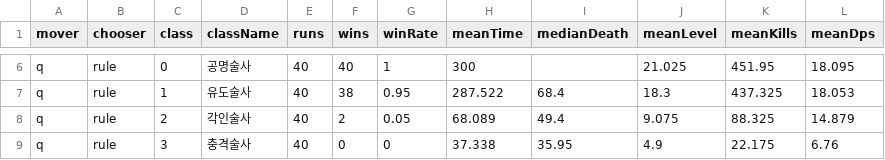
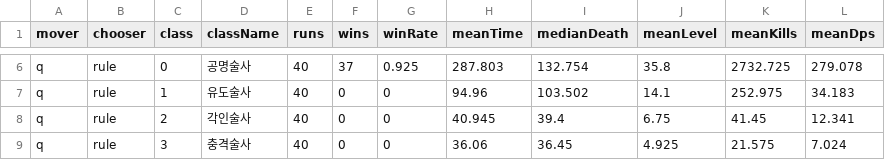
Before and after one commit to shinkm1104/survivor-rl-qa, a CSV file: docs/reports/data/summary.csv, drawn as a sheet; only a part is shown, gaps mark what is left out; the diff covers the shown part only; the diff names each change by its address in the sheet, - before the commit and + after, or states it on an @@ line.

Commit message:
Add wave-based difficulty (balance v3) and record its measurements
- Ten 30-second waves with minimum concurrent enemies, spawn rate,
  HP/speed/contact-damage scaling and per-wave XP
- Movement-blocking spawns, fast enemies, sweeping line events with a gap,
  recycling of far stragglers; fewer potions, pulse damage 5.07 -> 4.4
- HUD wave counter, enemy look by kind, 6 new QA checks (71 pass)
- BalanceLab: Train method, -policy/-out options, wave column
- Report/README: v3 results; v2 data kept in docs/reports/data-v2
  Movement Q policy unchanged and weak under v3 (noted in report)

```diff
--- a/docs/reports/data/summary.csv
+++ b/docs/reports/data/summary.csv
-F6 (wins): 40
+F6 (wins): 37
-G6 (winRate): 1
+G6 (winRate): 0.925
-H6 (meanTime): 300
+H6 (meanTime): 287.803
-I6 (medianDeath): (empty)
+I6 (medianDeath): 132.754
-J6 (meanLevel): 21.025
+J6 (meanLevel): 35.8
-K6 (meanKills): 451.95
+K6 (meanKills): 2732.725
-L6 (meanDps): 18.095
+L6 (meanDps): 279.078
-F7 (wins): 38
+F7 (wins): 0
-G7 (winRate): 0.95
+G7 (winRate): 0
-H7 (meanTime): 287.522
+H7 (meanTime): 94.96
-I7 (medianDeath): 68.4
+I7 (medianDeath): 103.502
-J7 (meanLevel): 18.3
+J7 (meanLevel): 14.1
-K7 (meanKills): 437.325
+K7 (meanKills): 252.975
-L7 (meanDps): 18.053
+L7 (meanDps): 34.183
-F8 (wins): 2
+F8 (wins): 0
-G8 (winRate): 0.05
+G8 (winRate): 0
-H8 (meanTime): 68.089
+H8 (meanTime): 40.945
-I8 (medianDeath): 49.4
+I8 (medianDeath): 39.4
-J8 (meanLevel): 9.075
+J8 (meanLevel): 6.75
-K8 (meanKills): 88.325
+K8 (meanKills): 41.45
-L8 (meanDps): 14.879
+L8 (meanDps): 12.341
-H9 (meanTime): 37.338
+H9 (meanTime): 36.06
-I9 (medianDeath): 35.95
+I9 (medianDeath): 36.45
-J9 (meanLevel): 4.9
+J9 (meanLevel): 4.925
-K9 (meanKills): 22.175
+K9 (meanKills): 21.575
-L9 (meanDps): 6.76
+L9 (meanDps): 7.024
```
Also changed, not shown: 131 edited cells elsewhere in this file, 12 other files.
